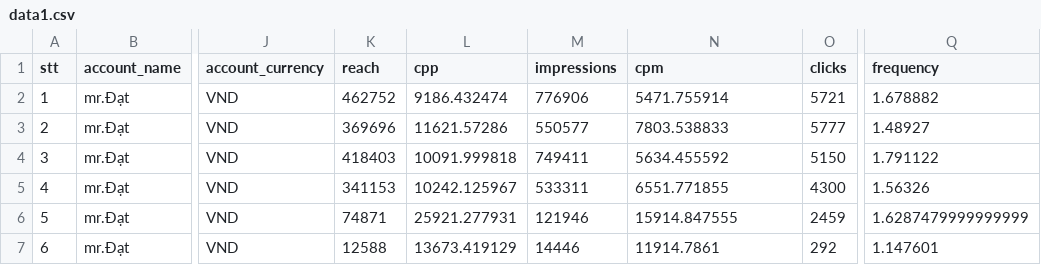
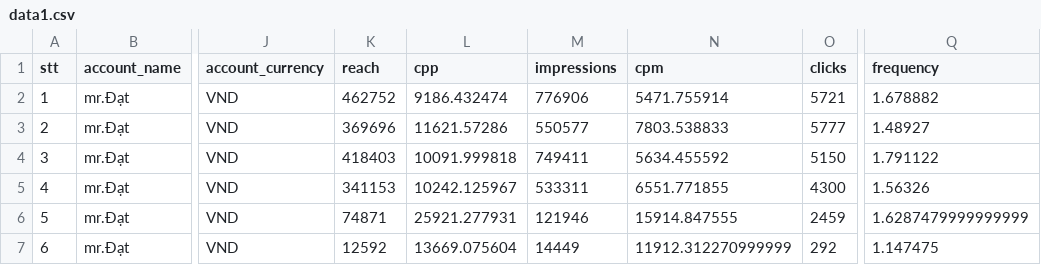
Before and after one commit to nguyendaiky/Facebook-API, a CSV file: OUTPUT/data1.csv (was FbapiToCsv/OUTPUT/data1.csv), drawn as a sheet; only a part is shown, gaps mark what is left out; the diff names each change by its address in the sheet, - before the commit and + after, or states it on an @@ line.

```diff
--- a/FbapiToCsv/OUTPUT/data1.csv
+++ b/OUTPUT/data1.csv
-K7 (reach): 12588
+K7 (reach): 12592
-L7 (cpp): 13673.419129
+L7 (cpp): 13669.075604
-M7 (impressions): 14446
+M7 (impressions): 14449
-N7 (cpm): 11914.7861
+N7 (cpm): 11912.312270999999
-Q7 (frequency): 1.147601
+Q7 (frequency): 1.147475
```
Also changed, not shown: 7 other files.
